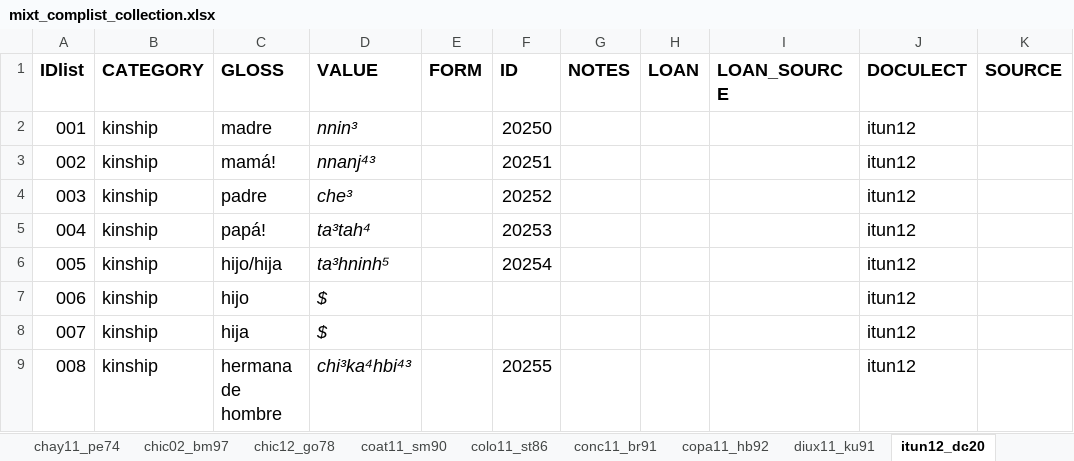
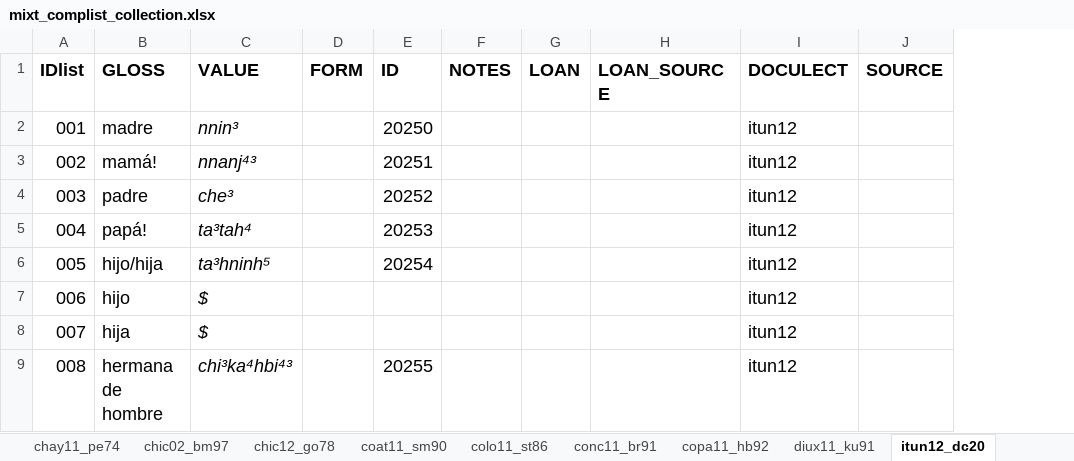
Before and after one commit to SAuderset/mixteca, an Excel workbook: ComparativeList/mixt_complist_collection.xlsx, sheet itun12_dc20, drawn as a sheet; only a part is shown; values as stored, in another font and other column widths than the file's, no borders; the diff names each change by its address in the sheet, - before the commit and + after, or states it on an @@ line.

```diff
--- a/ComparativeList/mixt_complist_collection.xlsx (sheet itun12_dc20)
+++ b/ComparativeList/mixt_complist_collection.xlsx (sheet itun12_dc20)
-column B (CATEGORY), rows 2-9: all kinship
```
Also changed, not shown: 13 other files.
